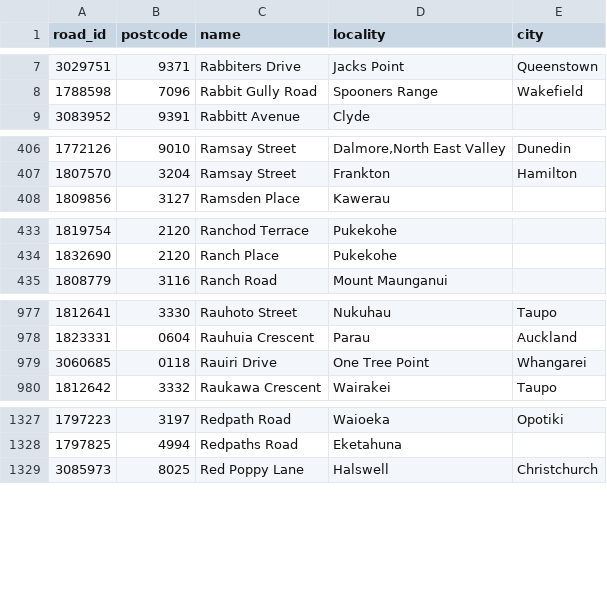
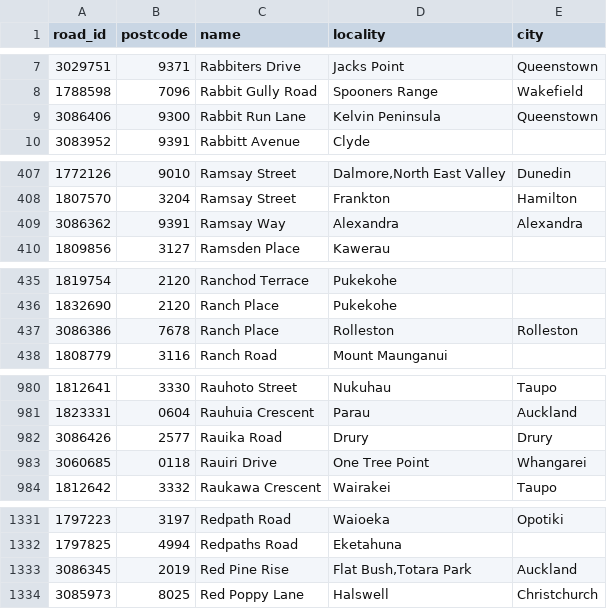
Before and after one commit to s01ipsist/open_nz_postcodes, a CSV file: street_postcodes/r.csv, drawn as a sheet; only a part is shown, gaps mark what is left out; the diff covers the shown part only; the diff names each change by its address in the sheet, - before the commit and + after, or states it on an @@ line.

```diff
--- a/street_postcodes/r.csv
+++ b/street_postcodes/r.csv
+row 9: 3086406 | 9300 | Rabbit Run Lane | Kelvin Peninsula | Queenstown
+row 409: 3086362 | 9391 | Ramsay Way | Alexandra | Alexandra
+row 437: 3086386 | 7678 | Ranch Place | Rolleston | Rolleston
+row 982: 3086426 | 2577 | Rauika Road | Drury | Drury
+row 1333: 3086345 | 2019 | Red Pine Rise | Flat Bush,Totara Park | Auckland
```
Also changed, not shown: 8 added rows elsewhere in this file, street_postcodes/k.csv, street_postcodes/l.csv, 17 other files.
